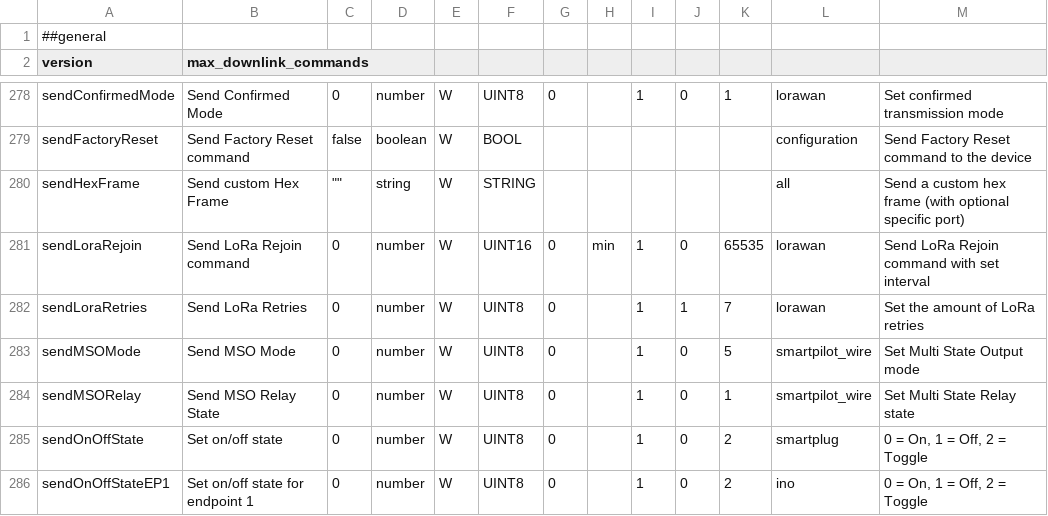
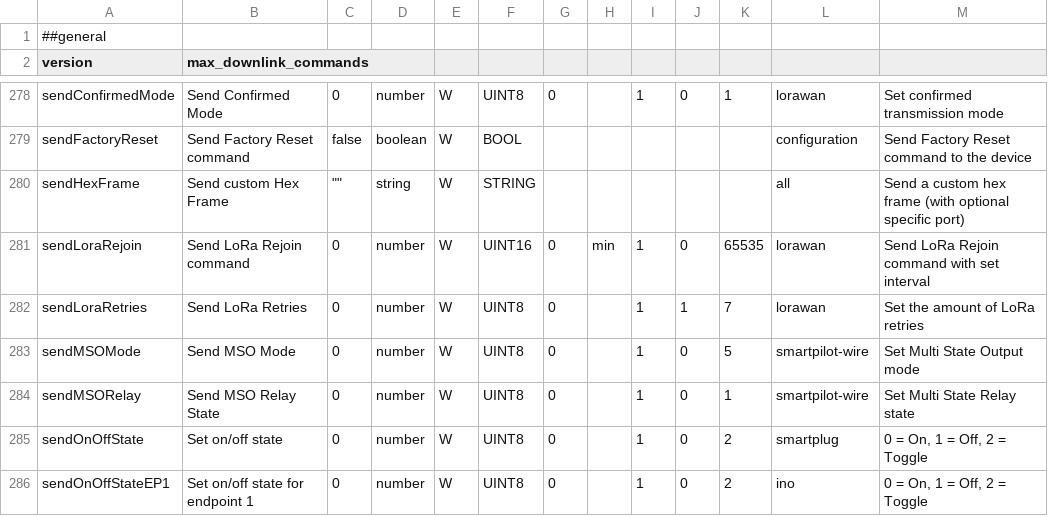
Before and after one commit to Watteco/Codec-API-LoRaWAN, a CSV file: watteco-bacnet-mapping.csv, drawn as a sheet; only a part is shown, gaps mark what is left out.

Commit message:
Fix: Update smartpilot_wire to smartpilot-wire in MSO mode and relay state commands in bacnet mapping file

```diff
--- a/watteco-bacnet-mapping.csv
+++ b/watteco-bacnet-mapping.csv
@@ -282,4 +282,4 @@ sendLoraRejoin;Send LoRa Rejoin command;0;number;W;UINT16;0;min;1;0;65535;lorawa
 sendLoraRetries;Send LoRa Retries;0;number;W;UINT8;0;;1;1;7;lorawan;Set the amount of LoRa retries
-sendMSOMode;Send MSO Mode;0;number;W;UINT8;0;;1;0;5;smartpilot_wire;Set Multi State Output mode
-sendMSORelay;Send MSO Relay State;0;number;W;UINT8;0;;1;0;1;smartpilot_wire;Set Multi State Relay state
+sendMSOMode;Send MSO Mode;0;number;W;UINT8;0;;1;0;5;smartpilot-wire;Set Multi State Output mode
+sendMSORelay;Send MSO Relay State;0;number;W;UINT8;0;;1;0;1;smartpilot-wire;Set Multi State Relay state
 sendOnOffState;Set on/off state;0;number;W;UINT8;0;;1;0;2;smartplug;0 = On, 1 = Off, 2 = Toggle
```
